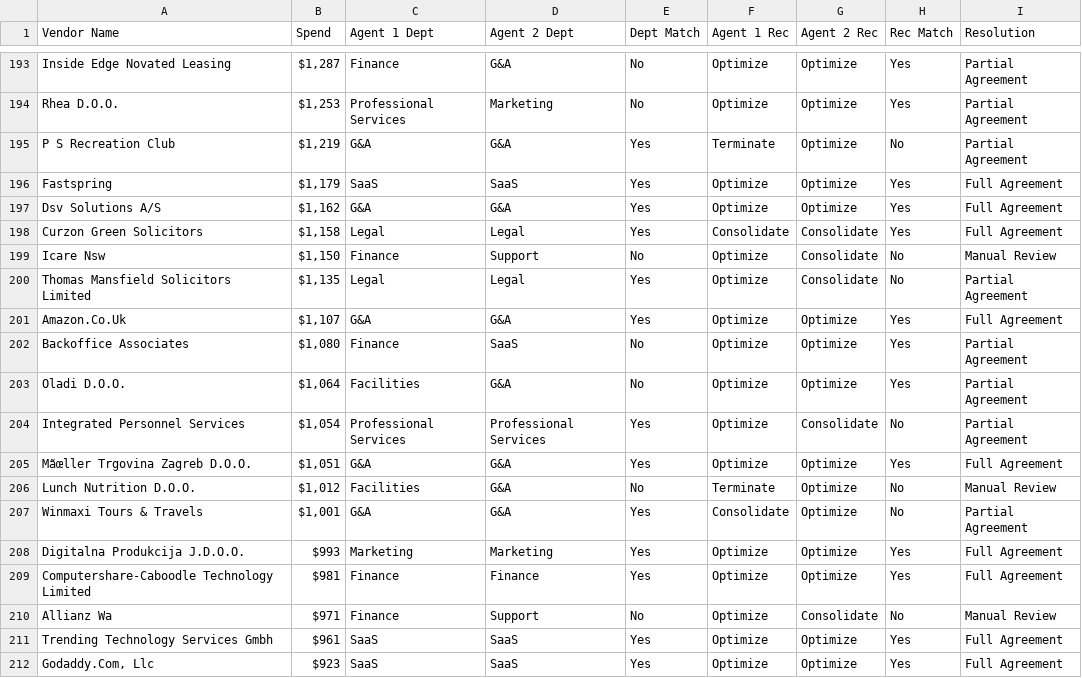
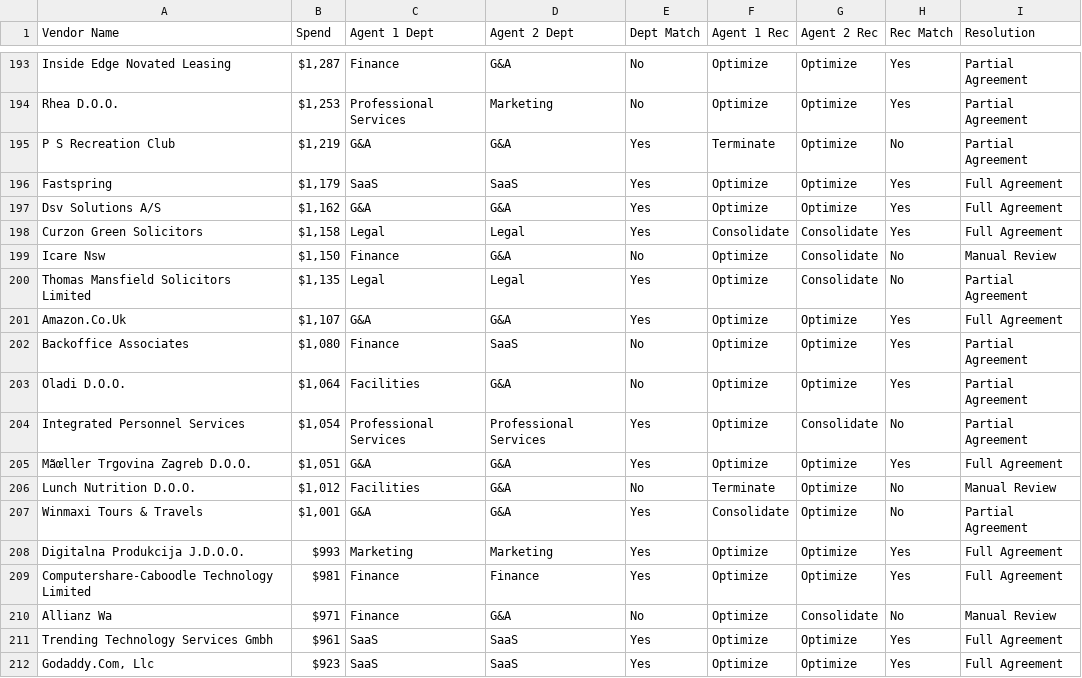
Before and after one commit to dp-pcs/svp_vendor_analysis, a CSV file: analysis/cross_validation.csv, drawn as a sheet; only a part is shown, gaps mark what is left out; the diff covers the shown part only.

Commit message:
Apply user_decisions.md corrections — 4 dept changes, 98% score maintained

```diff
--- a/analysis/cross_validation.csv
+++ b/analysis/cross_validation.csv
@@ -198,3 +198,3 @@ Dsv Solutions A/S,"$1,162",G&A,G&A,Yes,Optimize,Optimize,Yes,Full Agreement
 Curzon Green Solicitors,"$1,158",Legal,Legal,Yes,Consolidate,Consolidate,Yes,Full Agreement
-Icare Nsw,"$1,150",Finance,Support,No,Optimize,Consolidate,No,Manual Review
+Icare Nsw,"$1,150",Finance,G&A,No,Optimize,Consolidate,No,Manual Review
 Thomas Mansfield Solicitors Limited,"$1,135",Legal,Legal,Yes,Optimize,Consolidate,No,Partial Agreement
@@ -209,3 +209,3 @@ Digitalna Produkcija J.D.O.O.,$993,Marketing,Marketing,Yes,Optimize,Optimize,Yes
 Computershare-Caboodle Technology Limited,$981,Finance,Finance,Yes,Optimize,Optimize,Yes,Full Agreement
-Allianz Wa,$971,Finance,Support,No,Optimize,Consolidate,No,Manual Review
+Allianz Wa,$971,Finance,G&A,No,Optimize,Consolidate,No,Manual Review
 Trending Technology Services Gmbh,$961,SaaS,SaaS,Yes,Optimize,Optimize,Yes,Full Agreement
```
Also changed, not shown: 46 edited cells elsewhere in this file, output/vendors_analyzed.csv, 3 other files.
